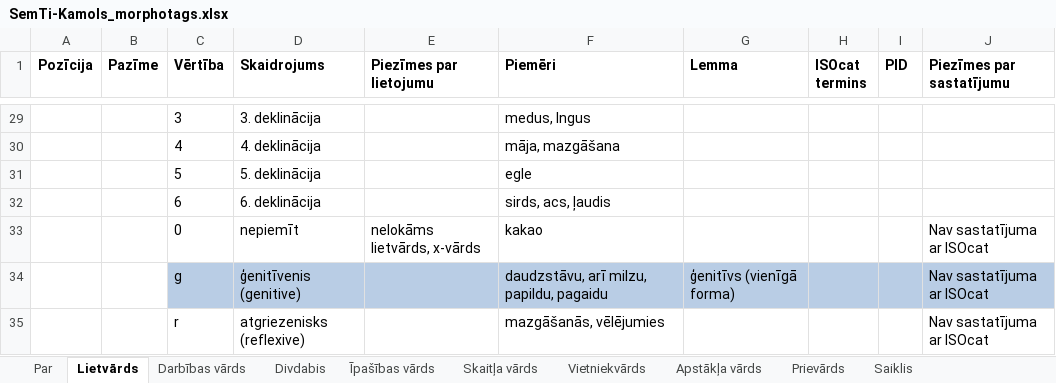
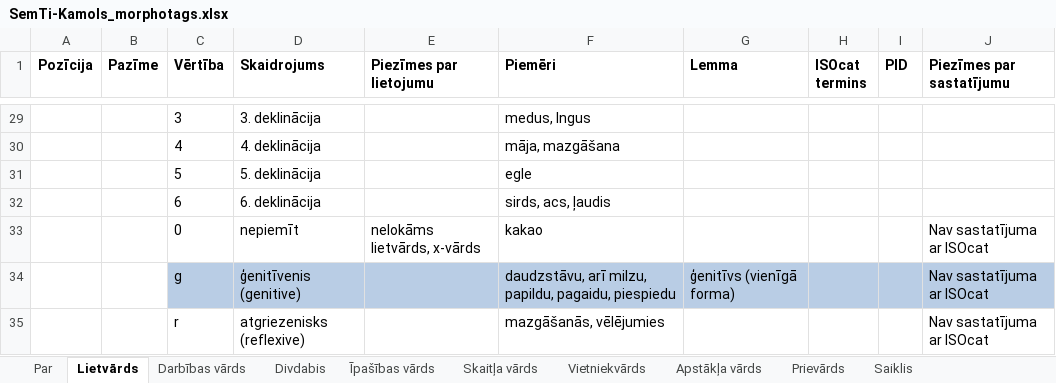
Before and after one commit to PeterisP/morphology, an Excel workbook: docs/SemTi-Kamols_morphotags.xlsx, sheet Lietvārds, drawn as a sheet; only a part is shown, gaps mark what is left out; values as stored, in another font and other column widths than the file's, no borders; the diff names each change by its address in the sheet, - before the commit and + after, or states it on an @@ line.

Commit message:
Training dataset update

```diff
--- a/docs/SemTi-Kamols_morphotags.xlsx (sheet Lietvārds)
+++ b/docs/SemTi-Kamols_morphotags.xlsx (sheet Lietvārds)
-F34 (Piemēri): daudzstāvu, arī milzu, papildu, pagaidu
+F34 (Piemēri): daudzstāvu, arī milzu, papildu, pagaidu, piespiedu
```
Also changed, not shown: 4 other files.
